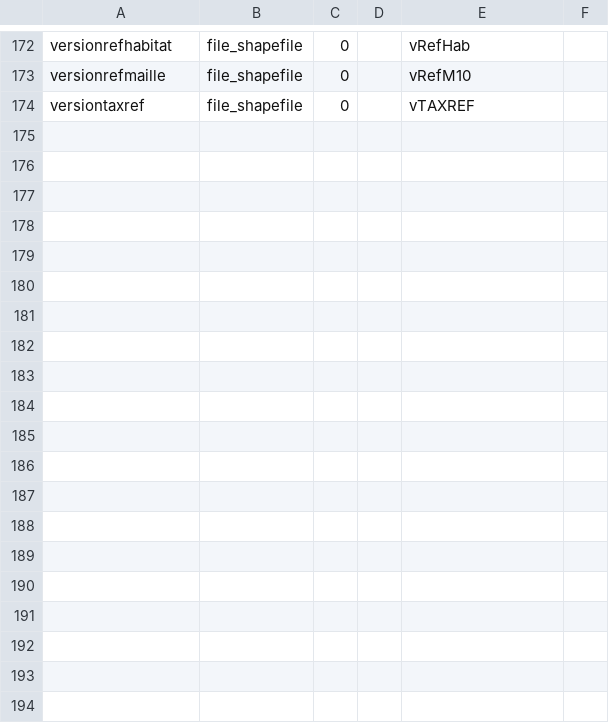
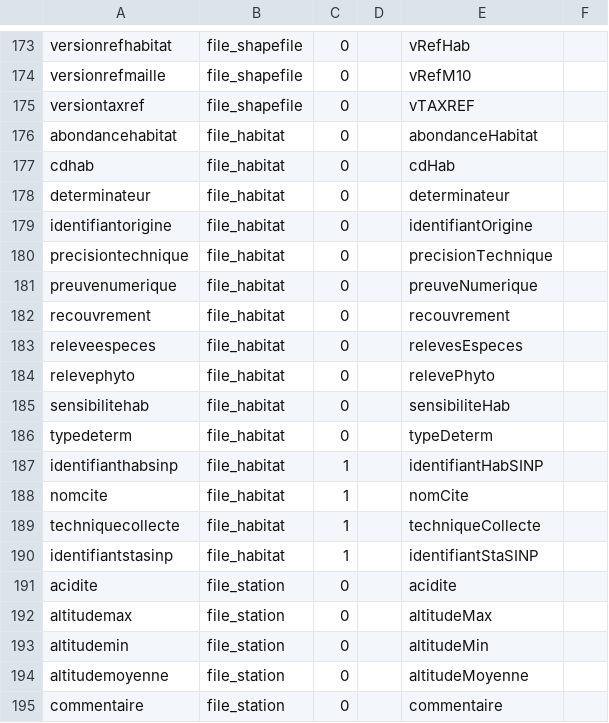
Before and after one commit to SINP-GINCO/ginco, a CSV file: database/init/metadata/file_field.csv, drawn as a sheet; only a part is shown, gaps mark what is left out; the diff covers the shown part only; the diff names each change by its address in the sheet, - before the commit and + after, or states it on an @@ line.

```diff
--- a/database/init/metadata/file_field.csv
+++ b/database/init/metadata/file_field.csv
+row 176: abondancehabitat | file_habitat | 0 |  | abondanceHabitat
+row 177: cdhab | file_habitat | 0 |  | cdHab
+row 178: determinateur | file_habitat | 0 |  | determinateur
+row 179: identifiantorigine | file_habitat | 0 |  | identifiantOrigine
+row 180: precisiontechnique | file_habitat | 0 |  | precisionTechnique
+row 181: preuvenumerique | file_habitat | 0 |  | preuveNumerique
+row 182: recouvrement | file_habitat | 0 |  | recouvrement
+row 183: releveespeces | file_habitat | 0 |  | relevesEspeces
+row 184: relevephyto | file_habitat | 0 |  | relevePhyto
+row 185: sensibilitehab | file_habitat | 0 |  | sensibiliteHab
+row 186: typedeterm | file_habitat | 0 |  | typeDeterm
+row 187: identifianthabsinp | file_habitat | 1 |  | identifiantHabSINP
+row 188: nomcite | file_habitat | 1 |  | nomCite
+row 189: techniquecollecte | file_habitat | 1 |  | techniqueCollecte
+row 190: identifiantstasinp | file_habitat | 1 |  | identifiantStaSINP
+row 191: acidite | file_station | 0 |  | acidite
+row 192: altitudemax | file_station | 0 |  | altitudeMax
+row 193: altitudemin | file_station | 0 |  | altitudeMin
+row 194: altitudemoyenne | file_station | 0 |  | altitudeMoyenne
+row 195: commentaire | file_station | 0 |  | commentaire
```
Also changed, not shown: 25 added rows elsewhere in this file, database/init/metadata/data.csv, database/init/metadata/dynamode.csv, 28 other files.
